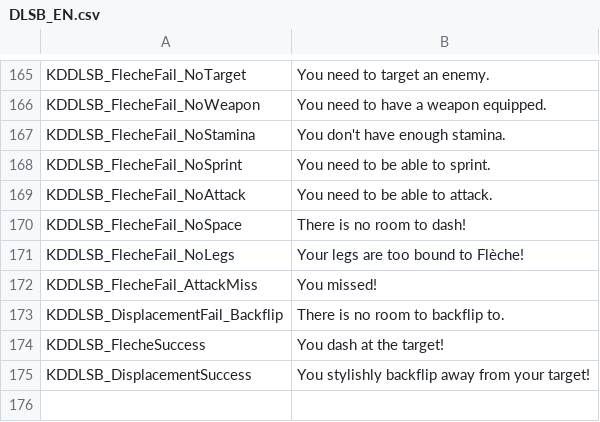
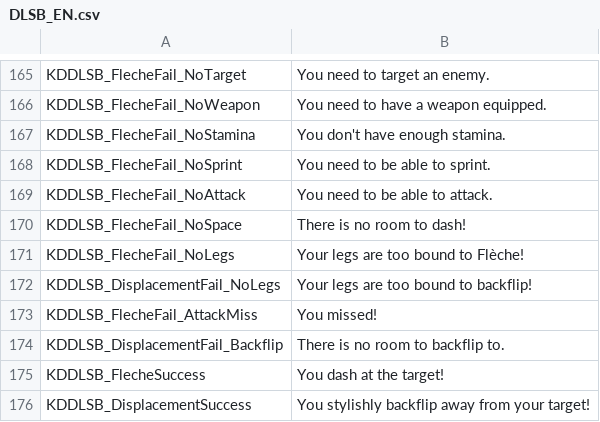
Before and after one commit to dollliandra/DollLiaSpellblade, a CSV file: Translations/DLSB_EN.csv, drawn as a sheet; only a part is shown, gaps mark what is left out; the diff names each change by its address in the sheet, - before the commit and + after, or states it on an @@ line.

Commit message:
CustomCost for Fleche showing bound if you cannot use it.

```diff
--- a/Translations/DLSB_EN.csv
+++ b/Translations/DLSB_EN.csv
+row 172: KDDLSB_DisplacementFail_NoLegs | Your legs are too bound to backflip!
```
Also changed, not shown: 1 other file.
